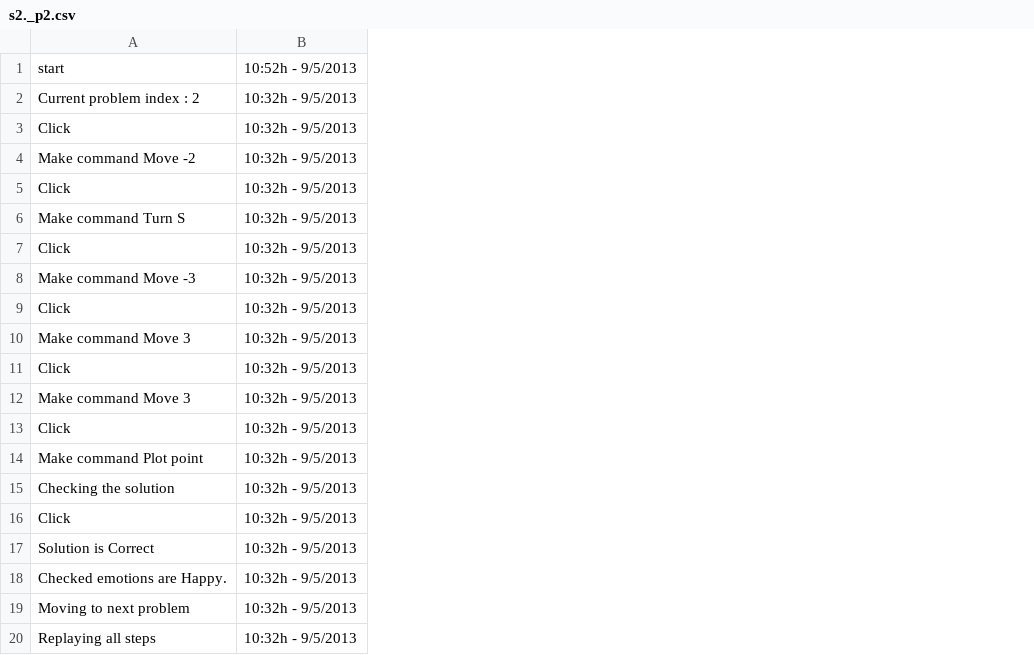
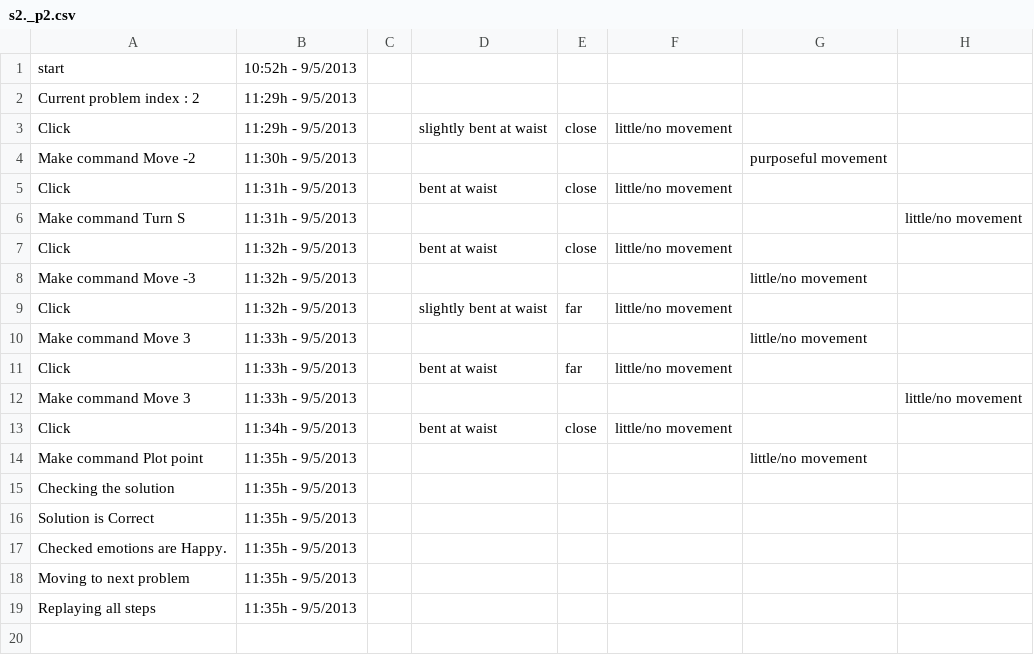
Before and after one commit to victorgirotto/log-video-analysis, a CSV file: logs/s2._p2.csv, drawn as a sheet; removed rows and columns are numbered as before the commit, all else as after; the diff names each change by its address in the sheet, - before the commit and + after, or states it on an @@ line.

```diff
--- a/logs/s2._p2.csv
+++ b/logs/s2._p2.csv
-column B, rows 1-15: 10:52h - 9/5/2013 | 10:32h - 9/5/2013 | 10:32h - 9/5/2013 | 10:32h - 9/5/2013 | 10:32h - 9/5/2013 | 10:32h - 9/5/2013 | 10:32h - 9/5/2013 | 10:32h - 9/5/2013 | 10:32h - 9/5/2013 | 10:32h - 9/5/2013 | 10:32h - 9/5/2013 | 10:32h - 9/5/2013 | 10:32h - 9/5/2013 | 10:32h - 9/5/2013 | 10:32h - 9/5/2013; rows 17-20: all 10:32h - 9/5/2013
+column B, rows 1-19: 10:52h - 9/5/2013 | 11:29h - 9/5/2013 | 11:29h - 9/5/2013 | 11:30h - 9/5/2013 | 11:31h - 9/5/2013 | 11:31h - 9/5/2013 | 11:32h - 9/5/2013 | 11:32h - 9/5/2013 | 11:32h - 9/5/2013 | 11:33h - 9/5/2013 | 11:33h - 9/5/2013 | 11:33h - 9/5/2013 | 11:34h - 9/5/2013 | 11:35h - 9/5/2013 | 11:35h - 9/5/2013 | 11:35h - 9/5/2013 | 11:35h - 9/5/2013 | 11:35h - 9/5/2013 | 11:35h - 9/5/2013
+column C, empty
+column D, rows 3-13: slightly bent at waist |  | bent at waist |  | bent at waist |  | slightly bent at waist |  | bent at waist |  | bent at waist
+column E, rows 3-13: close |  | close |  | close |  | far |  | far |  | close
+column F, rows 3-13: little/no movement |  | little/no movement |  | little/no movement |  | little/no movement |  | little/no movement |  | little/no movement
+column G, rows 4-14: purposeful movement |  |  |  | little/no movement |  | little/no movement |  |  |  | little/no movement
+column H, rows 6-12: little/no movement |  |  |  |  |  | little/no movement
-row 16: Click | 10:32h - 9/5/2013
```
Also changed, not shown: logs/s1._p2.csv, logs/s16._p2.csv, 7 other files.
